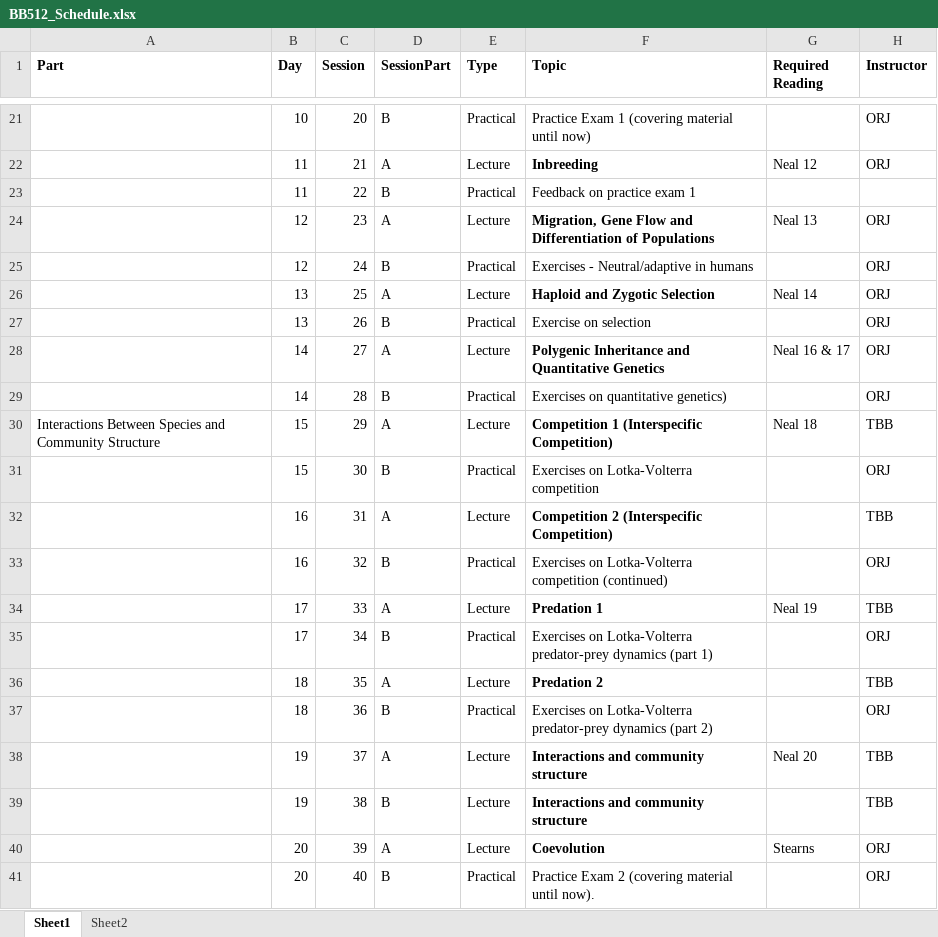
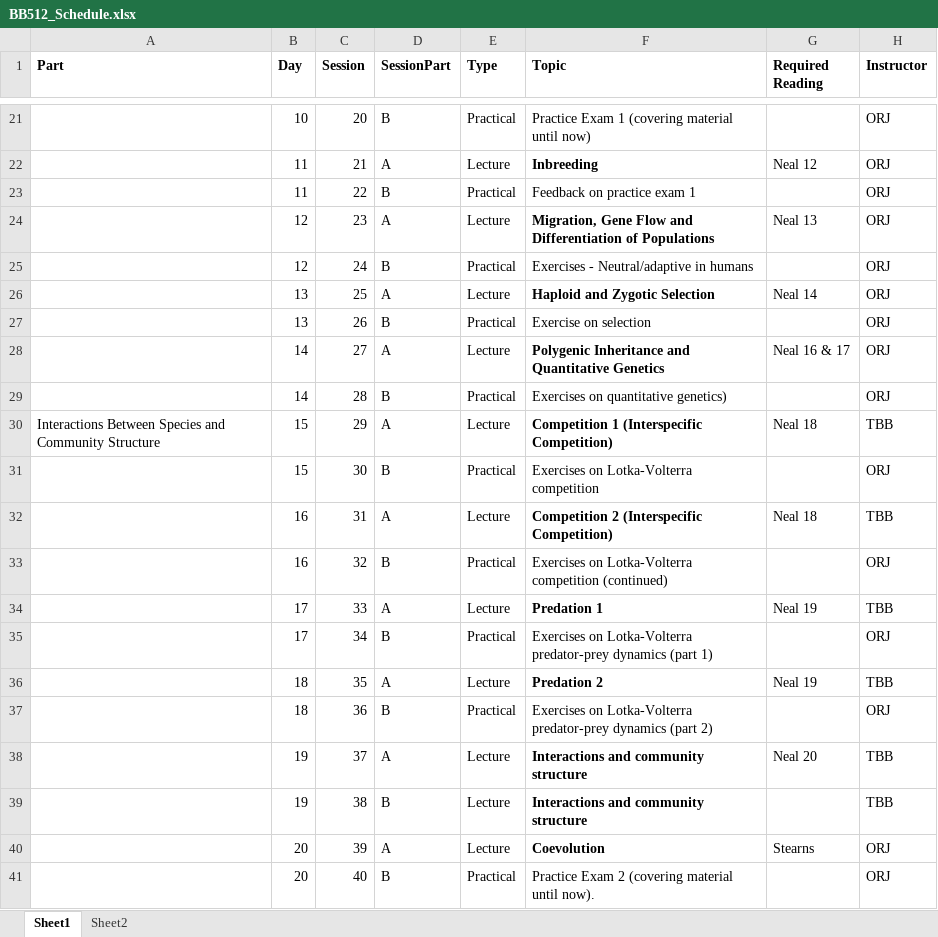
Before and after one commit to jonesor/BB512_Book, an Excel workbook: BB512_Schedule.xlsx, sheet Sheet1, drawn as a sheet; only a part is shown, gaps mark what is left out; values as stored, in another font and other column widths than the file's, no borders; conditional formats not drawn; the diff names each change by its address in the sheet, - before the commit and + after, or states it on an @@ line.

Commit message:
Update BB512_Schedule.xlsx

```diff
--- a/BB512_Schedule.xlsx (sheet Sheet1)
+++ b/BB512_Schedule.xlsx (sheet Sheet1)
-H23 (Instructor): (empty)
+H23 (Instructor): ORJ
-G32 (Required Reading): (empty)
+G32 (Required Reading): Neal 18
-G36 (Required Reading): (empty)
+G36 (Required Reading): Neal 19
```
